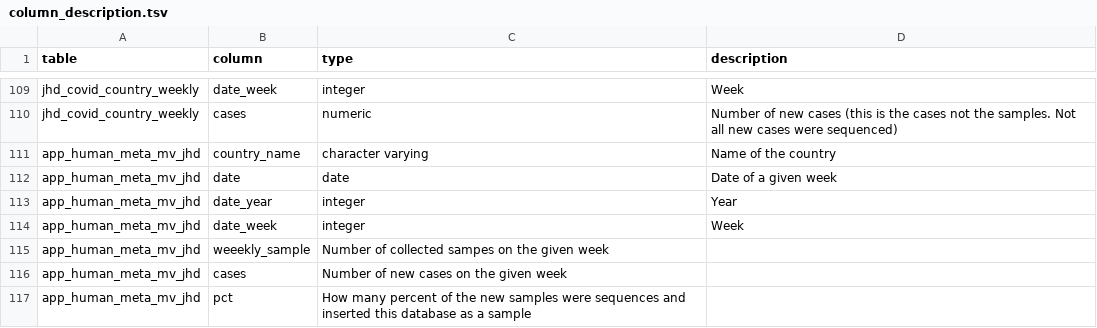
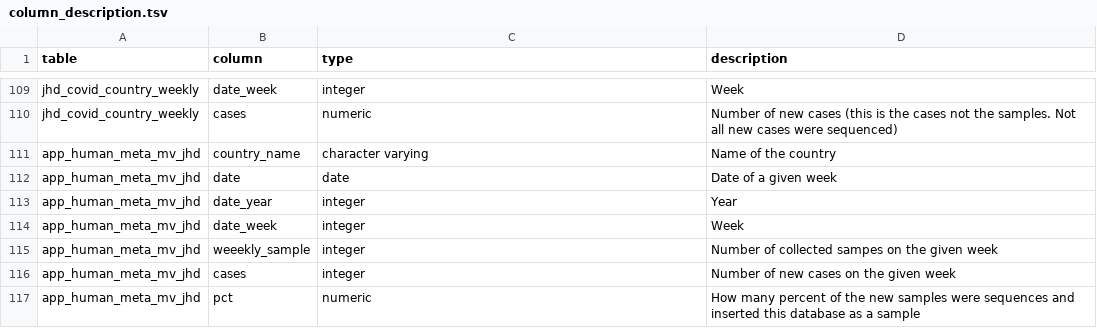
Before and after one commit to pkrisz5/coveo, a TSV file: database/schema_dump/column_description.tsv, drawn as a sheet; only a part is shown, gaps mark what is left out.

Commit message:
Update column_description.tsv

```diff
--- a/database/schema_dump/column_description.tsv
+++ b/database/schema_dump/column_description.tsv
@@ -114,4 +114,4 @@ app_human_meta_mv_jhd	date_year	integer	Year
 app_human_meta_mv_jhd	date_week	integer	Week
-app_human_meta_mv_jhd	weeekly_sample	Number of collected sampes on the given week
-app_human_meta_mv_jhd	cases	Number of new cases on the given week
-app_human_meta_mv_jhd	pct	How many percent of the new samples were sequences and inserted this database as a sample
+app_human_meta_mv_jhd	weeekly_sample	integer	Number of collected sampes on the given week
+app_human_meta_mv_jhd	cases	integer	Number of new cases on the given week
+app_human_meta_mv_jhd	pct	numeric	How many percent of the new samples were sequences and inserted this database as a sample
```
